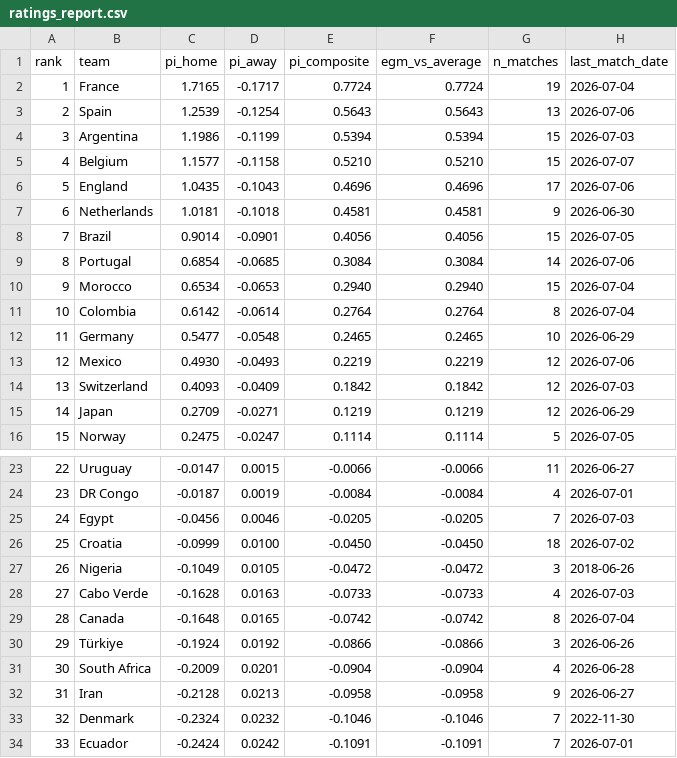
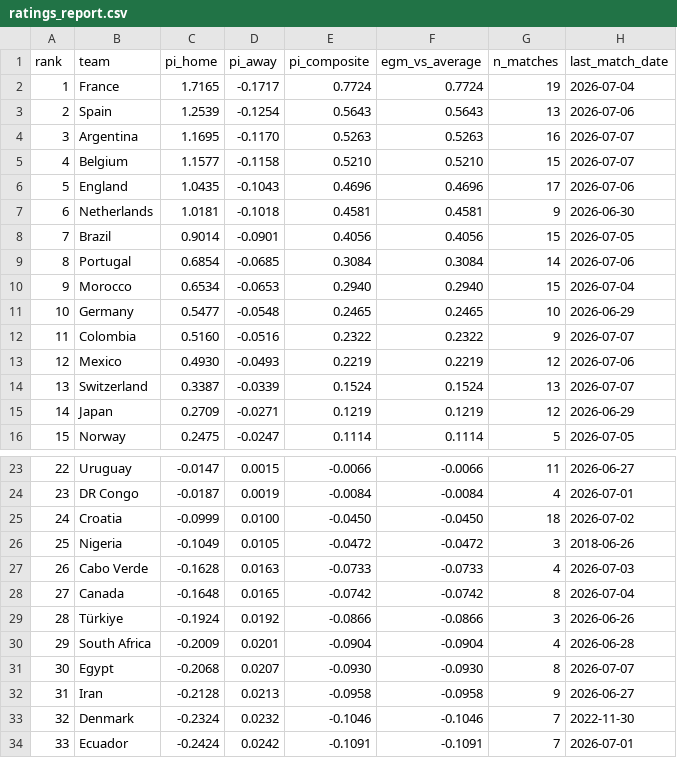
Before and after one commit to Risky-Scout/worldcup2026-model, a CSV file: pi-ratings/ratings_report.csv, drawn as a sheet; only a part is shown, gaps mark what is left out.

```diff
--- a/pi-ratings/ratings_report.csv
+++ b/pi-ratings/ratings_report.csv
@@ -3,3 +3,3 @@ rank,team,pi_home,pi_away,pi_composite,egm_vs_average,n_matches,last_match_date
 2,Spain,1.2539,-0.1254,0.5643,0.5643,13,2026-07-06
-3,Argentina,1.1986,-0.1199,0.5394,0.5394,15,2026-07-03
+3,Argentina,1.1695,-0.1170,0.5263,0.5263,16,2026-07-07
 4,Belgium,1.1577,-0.1158,0.5210,0.5210,15,2026-07-07
@@ -10,6 +10,6 @@ rank,team,pi_home,pi_away,pi_composite,egm_vs_average,n_matches,last_match_date
 9,Morocco,0.6534,-0.0653,0.2940,0.2940,15,2026-07-04
-10,Colombia,0.6142,-0.0614,0.2764,0.2764,8,2026-07-04
-11,Germany,0.5477,-0.0548,0.2465,0.2465,10,2026-06-29
+10,Germany,0.5477,-0.0548,0.2465,0.2465,10,2026-06-29
+11,Colombia,0.5160,-0.0516,0.2322,0.2322,9,2026-07-07
 12,Mexico,0.4930,-0.0493,0.2219,0.2219,12,2026-07-06
-13,Switzerland,0.4093,-0.0409,0.1842,0.1842,12,2026-07-03
+13,Switzerland,0.3387,-0.0339,0.1524,0.1524,13,2026-07-07
 14,Japan,0.2709,-0.0271,0.1219,0.1219,12,2026-06-29
@@ -24,9 +24,9 @@ rank,team,pi_home,pi_away,pi_composite,egm_vs_average,n_matches,last_match_date
 23,DR Congo,-0.0187,0.0019,-0.0084,-0.0084,4,2026-07-01
-24,Egypt,-0.0456,0.0046,-0.0205,-0.0205,7,2026-07-03
-25,Croatia,-0.0999,0.0100,-0.0450,-0.0450,18,2026-07-02
-26,Nigeria,-0.1049,0.0105,-0.0472,-0.0472,3,2018-06-26
-27,Cabo Verde,-0.1628,0.0163,-0.0733,-0.0733,4,2026-07-03
-28,Canada,-0.1648,0.0165,-0.0742,-0.0742,8,2026-07-04
-29,Türkiye,-0.1924,0.0192,-0.0866,-0.0866,3,2026-06-26
-30,South Africa,-0.2009,0.0201,-0.0904,-0.0904,4,2026-06-28
+24,Croatia,-0.0999,0.0100,-0.0450,-0.0450,18,2026-07-02
+25,Nigeria,-0.1049,0.0105,-0.0472,-0.0472,3,2018-06-26
+26,Cabo Verde,-0.1628,0.0163,-0.0733,-0.0733,4,2026-07-03
+27,Canada,-0.1648,0.0165,-0.0742,-0.0742,8,2026-07-04
+28,Türkiye,-0.1924,0.0192,-0.0866,-0.0866,3,2026-06-26
+29,South Africa,-0.2009,0.0201,-0.0904,-0.0904,4,2026-06-28
+30,Egypt,-0.2068,0.0207,-0.0930,-0.0930,8,2026-07-07
 31,Iran,-0.2128,0.0213,-0.0958,-0.0958,9,2026-06-27
```
Also changed, not shown: pi-ratings/calibration_log.csv, 35 other files.
